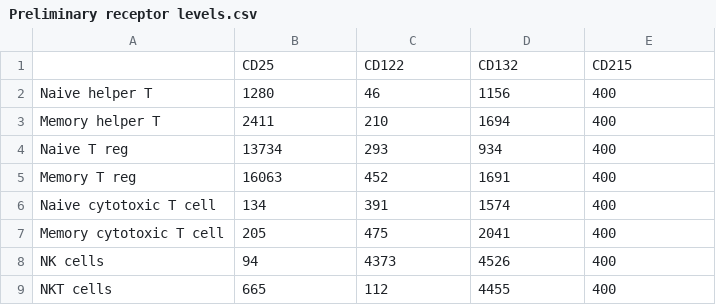
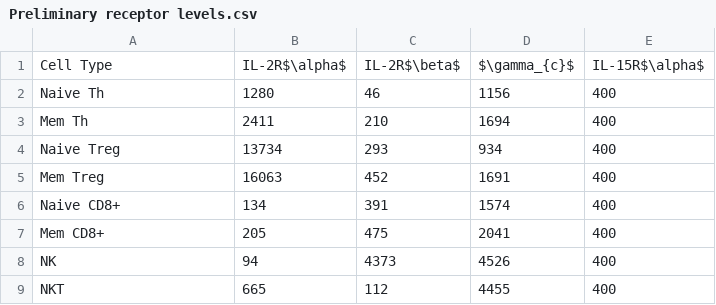
Before and after one commit to meyer-lab/type-I-ckine-model, a CSV file: ckine/data/Preliminary receptor levels.csv, drawn as a sheet.

```diff
--- a/ckine/data/Preliminary receptor levels.csv
+++ b/ckine/data/Preliminary receptor levels.csv
@@ -1,9 +1,9 @@
-,CD25,CD122,CD132,CD215
-Naive helper T,1280,46,1156,400
-Memory helper T,2411,210,1694,400
-Naive T reg,13734,293,934,400
-Memory T reg,16063,452,1691,400
-Naive cytotoxic T cell,134,391,1574,400
-Memory cytotoxic T cell,205,475,2041,400
-NK cells,94,4373,4526,400
-NKT cells,665,112,4455,400
+Cell Type,IL-2R$\alpha$,IL-2R$\beta$,$\gamma_{c}$,IL-15R$\alpha$
+Naive Th,1280,46,1156,400
+Mem Th,2411,210,1694,400
+Naive Treg,13734,293,934,400
+Mem Treg,16063,452,1691,400
+Naive CD8+,134,391,1574,400
+Mem CD8+,205,475,2041,400
+NK,94,4373,4526,400
+NKT,665,112,4455,400
```
Also changed, not shown: 4 other files.
